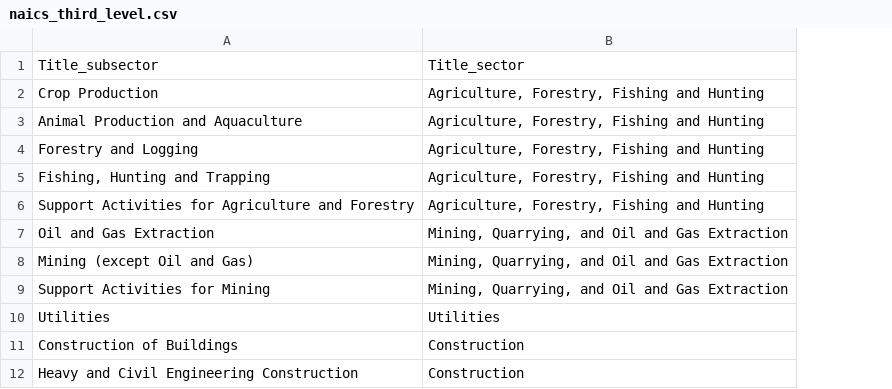
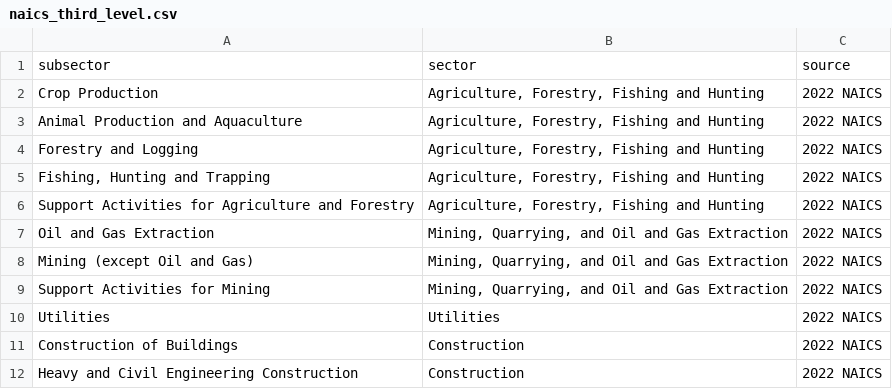
Before and after one commit to ekrolen/demo_hierarchy_docs, a CSV file: naics_third_level.csv, drawn as a sheet; only a part is shown; removed rows and columns are numbered as before the commit, all else as after; the diff names each change by its address in the sheet, - before the commit and + after, or states it on an @@ line.

```diff
--- a/naics_third_level.csv
+++ b/naics_third_level.csv
+column C, rows 2-12: all 2022 NAICS
-row 1: Title_subsector | Title_sector
+row 1: subsector | sector | source
```
Also changed, not shown: naics_fourth_level.csv, naics_second_level.csv, 3 other files.
